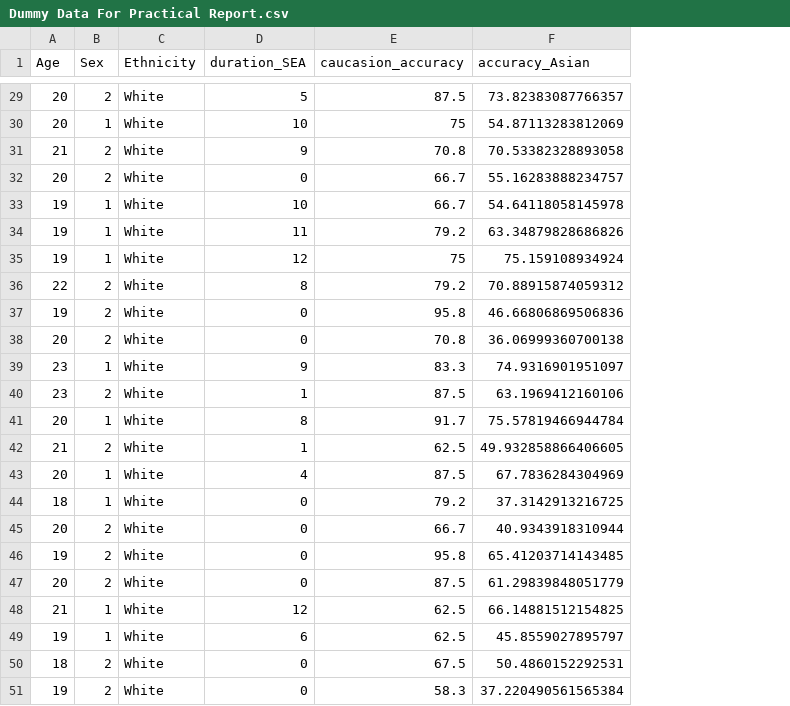
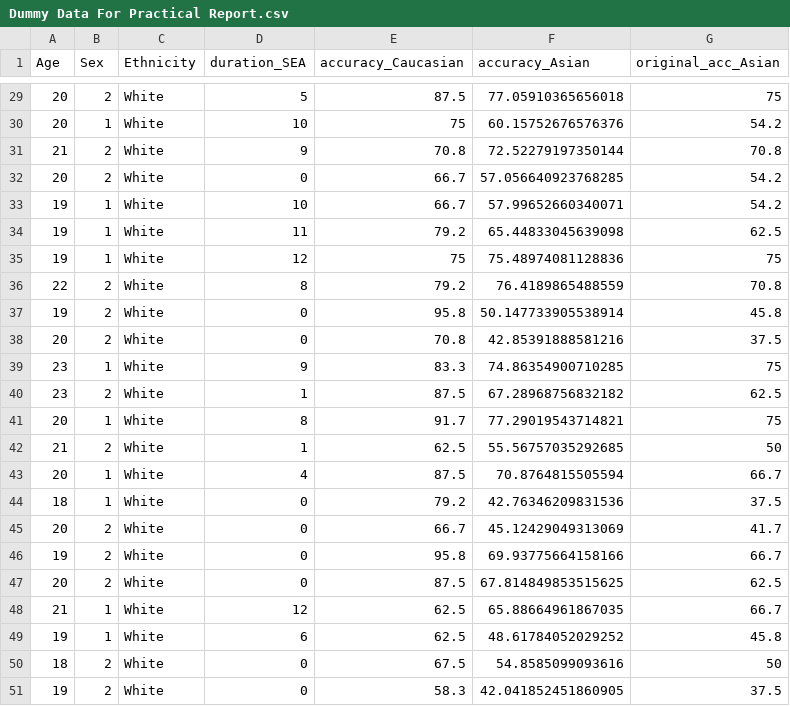
Before and after one commit to mjgreen/support-correlation-tutorial, a CSV file: Dummy Data For Practical Report.csv, drawn as a sheet; only a part is shown, gaps mark what is left out; the diff covers the shown part only; the diff names each change by its address in the sheet, - before the commit and + after, or states it on an @@ line.

```diff
--- a/Dummy Data For Practical Report.csv
+++ b/Dummy Data For Practical Report.csv
+column G (original_acc_Asian), rows 29-51: 75 | 54.2 | 70.8 | 54.2 | 54.2 | 62.5 | 75 | 70.8 | 45.8 | 37.5 | 75 | 62.5 | 75 | 50 | 66.7 | 37.5 | 41.7 | 66.7 | 62.5 | 66.7 | 45.8 | 50 | 37.5
-E1: caucasion_accuracy
+E1: accuracy_Caucasian
-F29 (accuracy_Asian): 73.82383087766357
+F29 (accuracy_Asian): 77.05910365656018
-F30 (accuracy_Asian): 54.87113283812069
+F30 (accuracy_Asian): 60.15752676576376
-F31 (accuracy_Asian): 70.53382328893058
+F31 (accuracy_Asian): 72.52279197350144
-F32 (accuracy_Asian): 55.16283888234757
+F32 (accuracy_Asian): 57.056640923768285
-F33 (accuracy_Asian): 54.64118058145978
+F33 (accuracy_Asian): 57.99652660340071
-F34 (accuracy_Asian): 63.34879828686826
+F34 (accuracy_Asian): 65.44833045639098
-F35 (accuracy_Asian): 75.159108934924
+F35 (accuracy_Asian): 75.48974081128836
-F36 (accuracy_Asian): 70.88915874059312
+F36 (accuracy_Asian): 76.4189865488559
-F37 (accuracy_Asian): 46.66806869506836
+F37 (accuracy_Asian): 50.147733905538914
-F38 (accuracy_Asian): 36.06999360700138
+F38 (accuracy_Asian): 42.85391888581216
-F39 (accuracy_Asian): 74.9316901951097
+F39 (accuracy_Asian): 74.86354900710285
-F40 (accuracy_Asian): 63.1969412160106
+F40 (accuracy_Asian): 67.28968756832182
-F41 (accuracy_Asian): 75.57819466944784
+F41 (accuracy_Asian): 77.29019543714821
-F42 (accuracy_Asian): 49.932858866406605
+F42 (accuracy_Asian): 55.56757035292685
-F43 (accuracy_Asian): 67.7836284304969
+F43 (accuracy_Asian): 70.8764815505594
-F44 (accuracy_Asian): 37.3142913216725
+F44 (accuracy_Asian): 42.76346209831536
-F45 (accuracy_Asian): 40.9343918310944
+F45 (accuracy_Asian): 45.12429049313069
-F46 (accuracy_Asian): 65.41203714143485
+F46 (accuracy_Asian): 69.93775664158166
-F47 (accuracy_Asian): 61.29839848051779
+F47 (accuracy_Asian): 67.814849853515625
-F48 (accuracy_Asian): 66.14881512154825
+F48 (accuracy_Asian): 65.88664961867035
-F49 (accuracy_Asian): 45.8559027895797
+F49 (accuracy_Asian): 48.61784052029252
-F50 (accuracy_Asian): 50.4860152292531
+F50 (accuracy_Asian): 54.8585099093616
-F51 (accuracy_Asian): 37.220490561565384
+F51 (accuracy_Asian): 42.041852451860905
```
Also changed, not shown: 27 edited cells elsewhere in this file, 19 other files.
